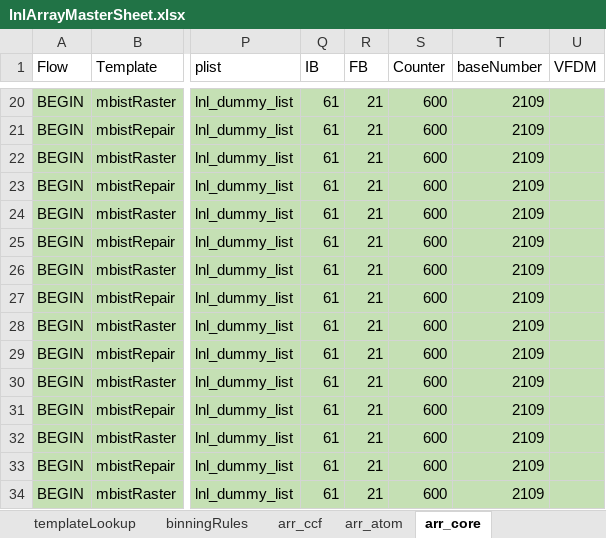
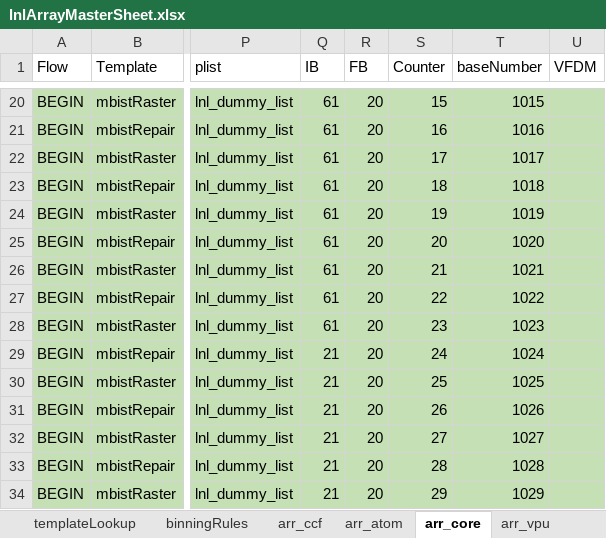
Before and after one commit to eoghanocIntel/lighterFluid, an Excel workbook: lighterFluid/inputs/lnlArrayMasterSheet.xlsx, sheet arr_core, drawn as a sheet; only a part is shown, gaps mark what is left out; values as stored, in another font and other column widths than the file's, no borders; the diff covers the shown part only; the diff names each change by its address in the sheet, - before the commit and + after, or states it on an @@ line.

```diff
--- a/lighterFluid/inputs/lnlArrayMasterSheet.xlsx (sheet arr_core)
+++ b/lighterFluid/inputs/lnlArrayMasterSheet.xlsx (sheet arr_core)
+sheet tab: arr_vpu
-R20:R34 (FB): 21
+R20:R34 (FB): 20
-S20 (Counter): 600
+S20 (Counter): 15
-T20 (baseNumber): 2109
+T20 (baseNumber): 1015
-S21 (Counter): 600
+S21 (Counter): 16
-T21 (baseNumber): 2109
+T21 (baseNumber): 1016
-S22 (Counter): 600
+S22 (Counter): 17
-T22 (baseNumber): 2109
+T22 (baseNumber): 1017
-S23 (Counter): 600
+S23 (Counter): 18
-T23 (baseNumber): 2109
+T23 (baseNumber): 1018
-S24 (Counter): 600
+S24 (Counter): 19
-T24 (baseNumber): 2109
+T24 (baseNumber): 1019
-S25 (Counter): 600
+S25 (Counter): 20
-T25 (baseNumber): 2109
+T25 (baseNumber): 1020
-S26 (Counter): 600
+S26 (Counter): 21
-T26 (baseNumber): 2109
+T26 (baseNumber): 1021
-S27 (Counter): 600
+S27 (Counter): 22
-T27 (baseNumber): 2109
+T27 (baseNumber): 1022
-S28 (Counter): 600
+S28 (Counter): 23
-T28 (baseNumber): 2109
+T28 (baseNumber): 1023
-Q29:Q34 (IB): 61
+Q29:Q34 (IB): 21
-S29 (Counter): 600
+S29 (Counter): 24
-T29 (baseNumber): 2109
+T29 (baseNumber): 1024
-S30 (Counter): 600
+S30 (Counter): 25
-T30 (baseNumber): 2109
+T30 (baseNumber): 1025
-S31 (Counter): 600
+S31 (Counter): 26
-T31 (baseNumber): 2109
+T31 (baseNumber): 1026
-S32 (Counter): 600
+S32 (Counter): 27
-T32 (baseNumber): 2109
+T32 (baseNumber): 1027
-S33 (Counter): 600
+S33 (Counter): 28
-T33 (baseNumber): 2109
+T33 (baseNumber): 1028
-S34 (Counter): 600
+S34 (Counter): 29
-T34 (baseNumber): 2109
+T34 (baseNumber): 1029
```
Also changed, not shown: 217 edited cells elsewhere in this sheet, formulas that keep their value, 5 other files.
